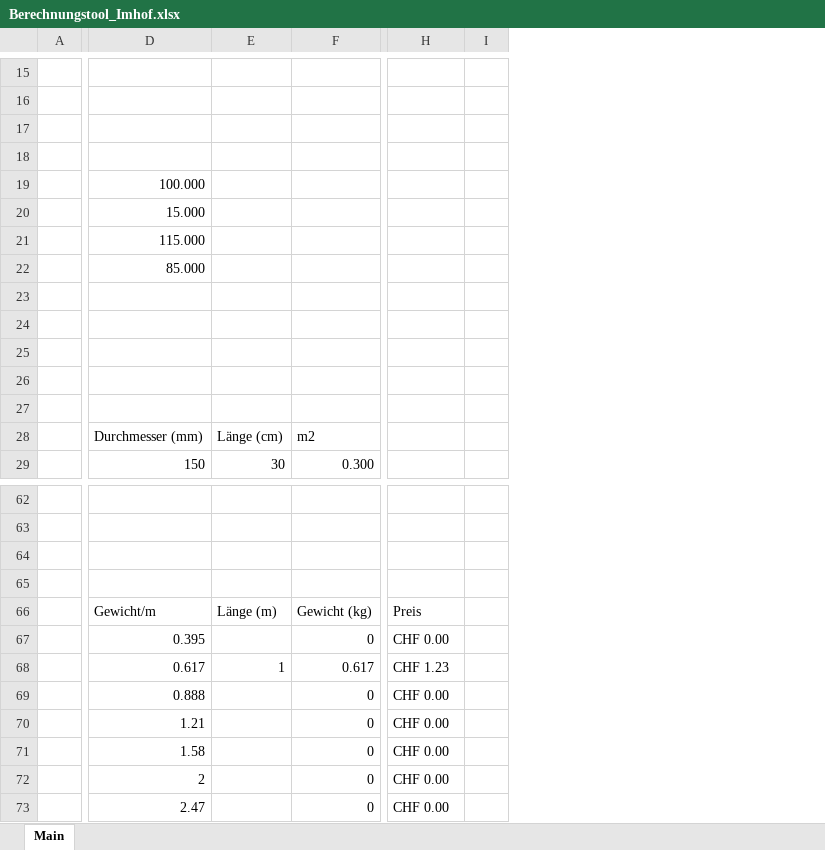
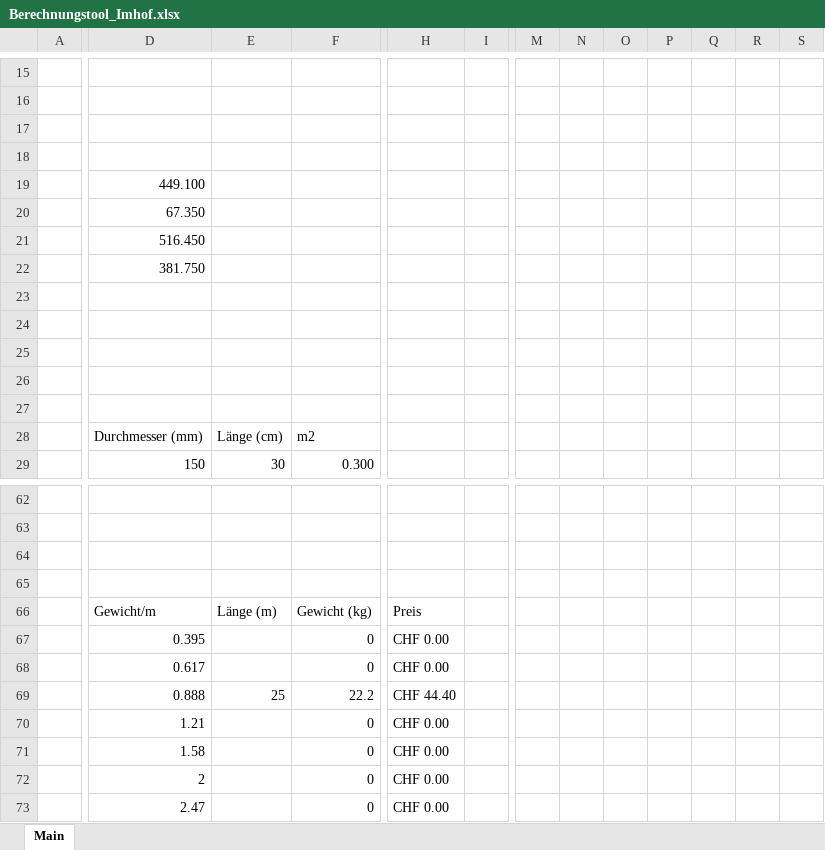
Before and after one commit to Oroxzy/Berechnungshilfen, an Excel workbook: Excel/Berechnungstool_Imhof.xlsx, sheet Main, drawn as a sheet; only a part is shown, gaps mark what is left out; values as stored, in another font and other column widths than the file's, no cell formats; charts and pictures and table styles not drawn; removed rows and columns are numbered as before the commit, all else as after; the diff covers the shown part only; the diff names each change by its address in the sheet, - before the commit and + after, or states it on an @@ line.

```diff
--- a/Excel/Berechnungstool_Imhof.xlsx (sheet Main)
+++ b/Excel/Berechnungstool_Imhof.xlsx (sheet Main)
-column I, empty
+column I, empty
+column M, empty
+column N, empty
+column O, empty
+column P, empty
+column Q, empty
+column R, empty
+column S, empty
-D19: 100.000
+D19: 449.100
-D20: 15.000
+D20: 67.350
-D21: 115.000
+D21: 516.450
-D22: 85.000
+D22: 381.750
-E68: 1
+E68: (empty)
-F68: 0.617
+F68: 0
-H68: CHF 1.23
+H68: CHF 0.00
-E69: (empty)
+E69: 25
-F69: 0
+F69: 22.2
-H69: CHF 0.00
+H69: CHF 44.40
```
Also changed, not shown: 9 added rows, 5 removed rows, 5 edited cells and merged cells elsewhere in this sheet, cell formats, 1 other file.
